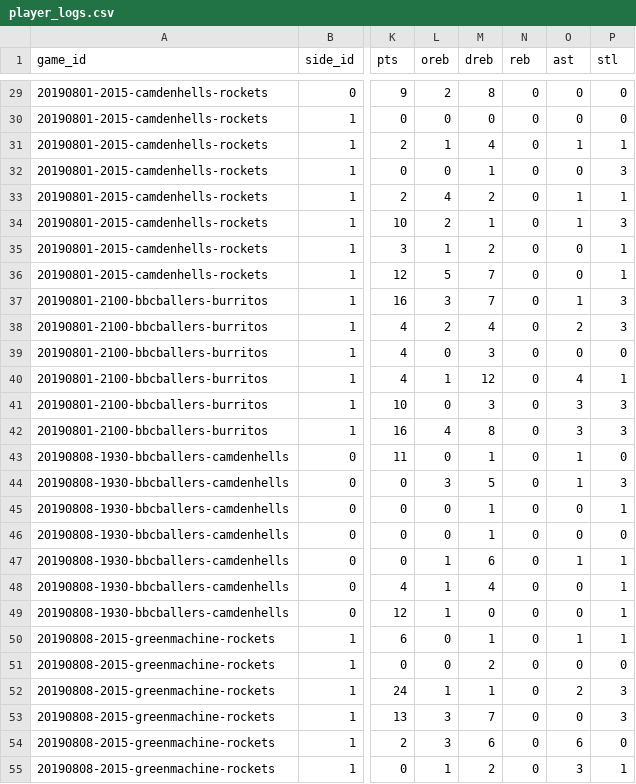
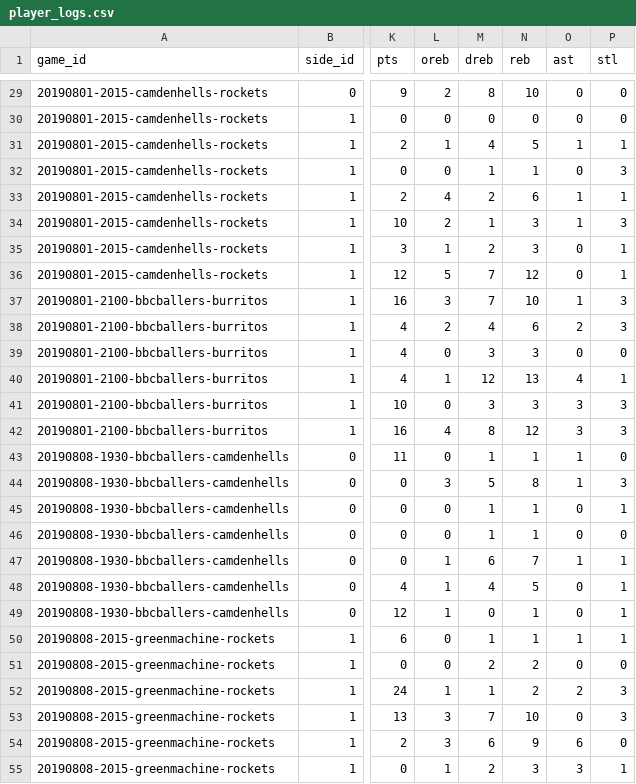
Before and after one commit to zilupe/thegame.report-data, a CSV file: reports/player_logs.csv, drawn as a sheet; only a part is shown, gaps mark what is left out; the diff covers the shown part only; the diff names each change by its address in the sheet, - before the commit and + after, or states it on an @@ line.

```diff
--- a/reports/player_logs.csv
+++ b/reports/player_logs.csv
-N29 (reb): 0
+N29 (reb): 10
-N31 (reb): 0
+N31 (reb): 5
-N32 (reb): 0
+N32 (reb): 1
-N33 (reb): 0
+N33 (reb): 6
-N34:N35 (reb): 0
+N34:N35 (reb): 3
-N36 (reb): 0
+N36 (reb): 12
-N37 (reb): 0
+N37 (reb): 10
-N38 (reb): 0
+N38 (reb): 6
-N39 (reb): 0
+N39 (reb): 3
-N40 (reb): 0
+N40 (reb): 13
-N41 (reb): 0
+N41 (reb): 3
-N42 (reb): 0
+N42 (reb): 12
-N43 (reb): 0
+N43 (reb): 1
-N44 (reb): 0
+N44 (reb): 8
-N45:N46 (reb): 0
+N45:N46 (reb): 1
-N47 (reb): 0
+N47 (reb): 7
-N48 (reb): 0
+N48 (reb): 5
-N49:N50 (reb): 0
+N49:N50 (reb): 1
-N51:N52 (reb): 0
+N51:N52 (reb): 2
-N53 (reb): 0
+N53 (reb): 10
-N54 (reb): 0
+N54 (reb): 9
-N55 (reb): 0
+N55 (reb): 3
```
Also changed, not shown: 66 edited cells elsewhere in this file, 2 other files.
